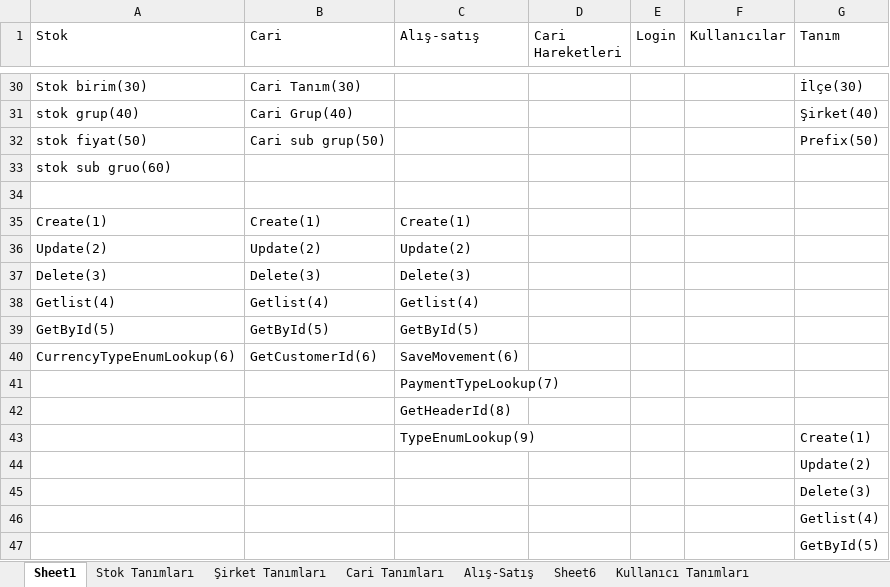
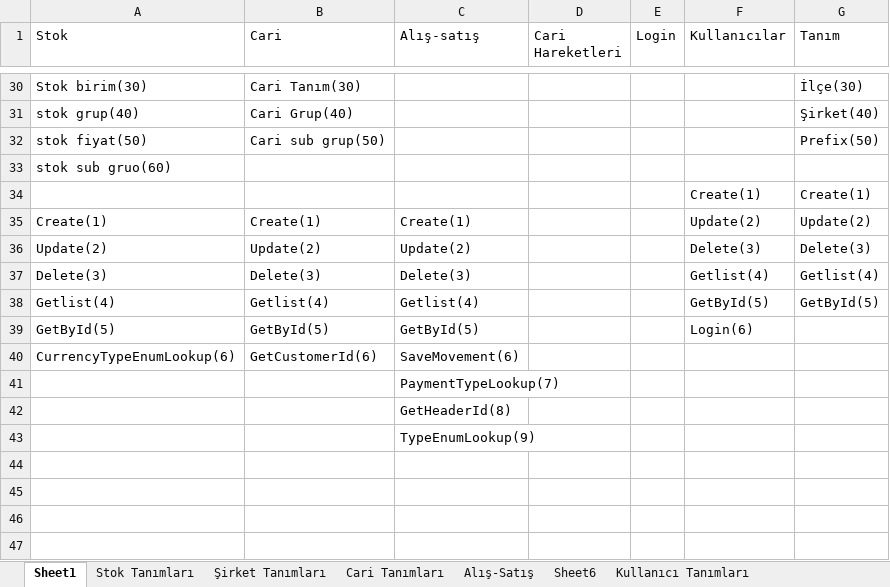
Before and after one commit to skarahan35/gp1, an Excel workbook: GP1.xlsx, sheet Sheet1, drawn as a sheet; only a part is shown, gaps mark what is left out; values as stored, in another font and other column widths than the file's, no borders; removed rows and columns are numbered as before the commit, all else as after; the diff names each change by its address in the sheet, - before the commit and + after, or states it on an @@ line.

Commit message:
Login eklendi

```diff
--- a/GP1.xlsx (sheet Sheet1)
+++ b/GP1.xlsx (sheet Sheet1)
-row 34: (empty)
+row 34:  |  |  |  |  | Create(1) | Create(1)
-F35 (Kullanıcılar): (empty)
+F35 (Kullanıcılar): Update(2)
-G35 (Tanım): (empty)
+G35 (Tanım): Update(2)
-F36 (Kullanıcılar): (empty)
+F36 (Kullanıcılar): Delete(3)
-G36 (Tanım): (empty)
+G36 (Tanım): Delete(3)
-F37 (Kullanıcılar): (empty)
+F37 (Kullanıcılar): Getlist(4)
-G37 (Tanım): (empty)
+G37 (Tanım): Getlist(4)
-F38 (Kullanıcılar): (empty)
+F38 (Kullanıcılar): GetById(5)
-G38 (Tanım): (empty)
+G38 (Tanım): GetById(5)
-F39 (Kullanıcılar): (empty)
+F39 (Kullanıcılar): Login(6)
-G43 (Tanım): Create(1)
+G43 (Tanım): (empty)
-row 44:  |  |  |  |  |  | Update(2)
-row 45:  |  |  |  |  |  | Delete(3)
-row 46:  |  |  |  |  |  | Getlist(4)
-row 47:  |  |  |  |  |  | GetById(5)
```
Also changed, not shown: 4 other files.
